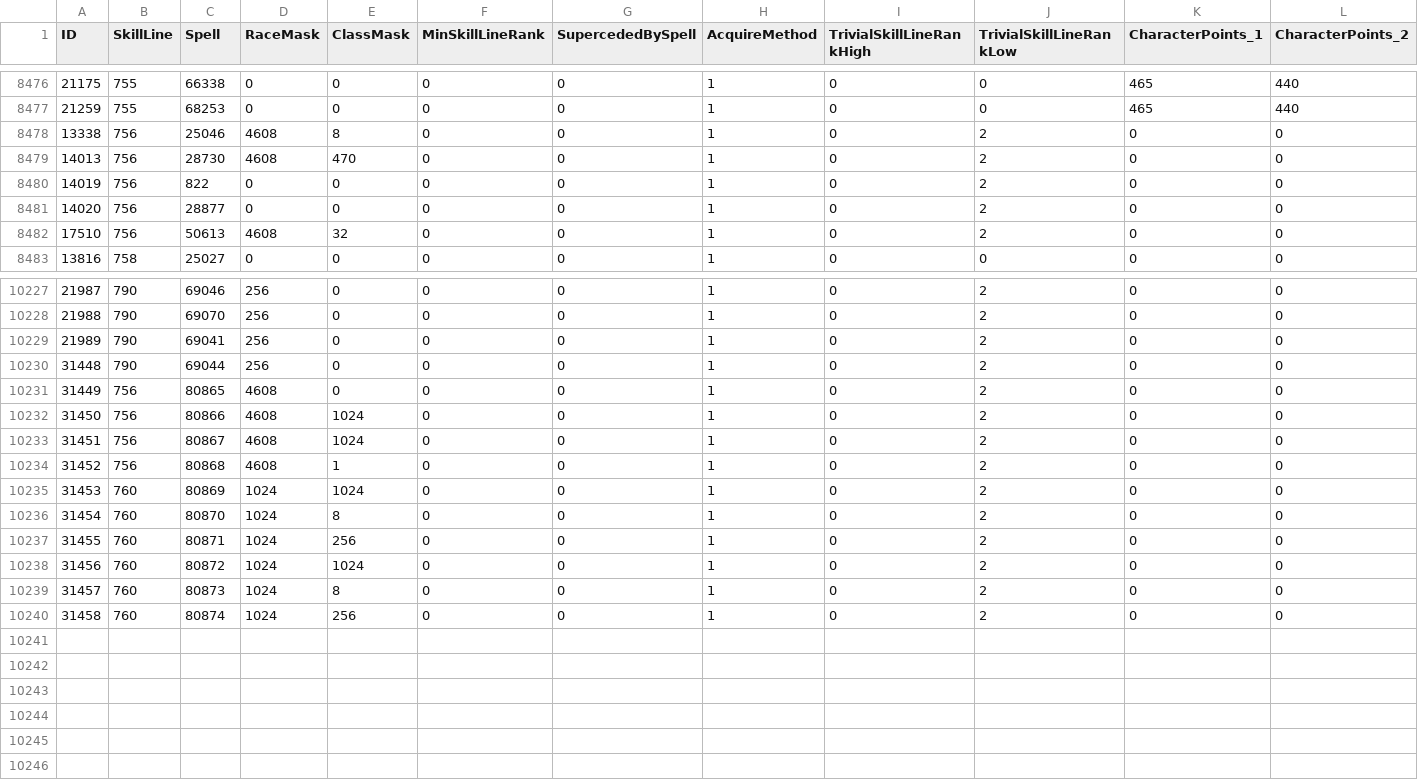
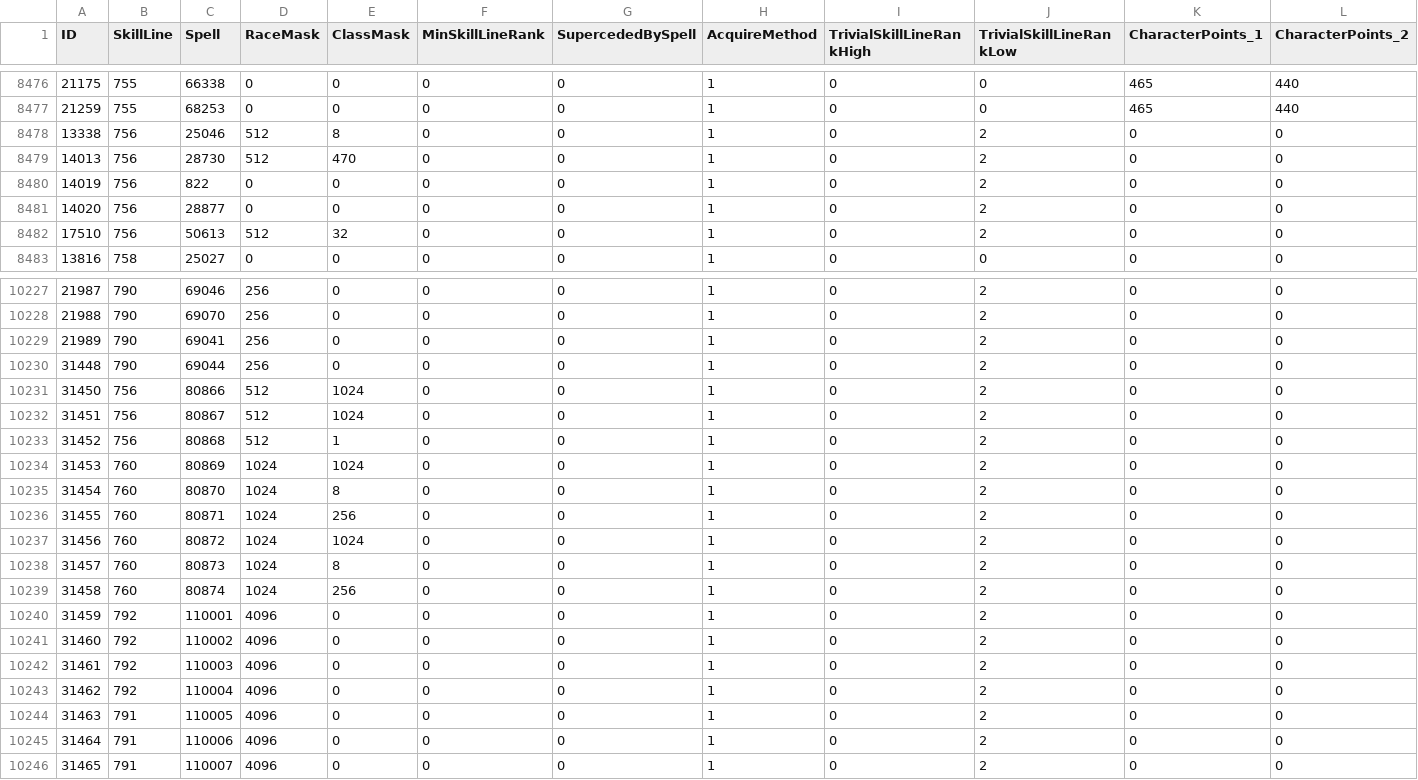
Before and after one commit to Medviten/WHE-256-bit, a CSV file: data/CSV from DBC/SkillLineAbility.csv, drawn as a sheet; only a part is shown, gaps mark what is left out; removed rows and columns are numbered as before the commit, all else as after; rows hold the shown columns only; the diff covers the shown part only; the diff names each change by its address in the sheet, - before the commit and + after, or states it on an @@ line.

Commit message:
Added High Elf racials and fixed Arcane Torrent.

```diff
--- a/data/CSV from DBC/SkillLineAbility.csv
+++ b/data/CSV from DBC/SkillLineAbility.csv
-D8478:D8479 (RaceMask): 4608
+D8478:D8479 (RaceMask): 512
-D8482 (RaceMask): 4608
+D8482 (RaceMask): 512
-row 10231: 31449 | 756 | 80865 | 4608 | 0 | 0 | 0 | 1 | 0 | 2 | 0 | 0
-D10231:D10233 (RaceMask): 4608
+D10231:D10233 (RaceMask): 512
+row 10240: 31459 | 792 | 110001 | 4096 | 0 | 0 | 0 | 1 | 0 | 2 | 0 | 0
+row 10241: 31460 | 792 | 110002 | 4096 | 0 | 0 | 0 | 1 | 0 | 2 | 0 | 0
+row 10242: 31461 | 792 | 110003 | 4096 | 0 | 0 | 0 | 1 | 0 | 2 | 0 | 0
+row 10243: 31462 | 792 | 110004 | 4096 | 0 | 0 | 0 | 1 | 0 | 2 | 0 | 0
+row 10244: 31463 | 791 | 110005 | 4096 | 0 | 0 | 0 | 1 | 0 | 2 | 0 | 0
+row 10245: 31464 | 791 | 110006 | 4096 | 0 | 0 | 0 | 1 | 0 | 2 | 0 | 0
+row 10246: 31465 | 791 | 110007 | 4096 | 0 | 0 | 0 | 1 | 0 | 2 | 0 | 0
```
Also changed, not shown: 2 edited cells elsewhere in this file, 10 other files.
